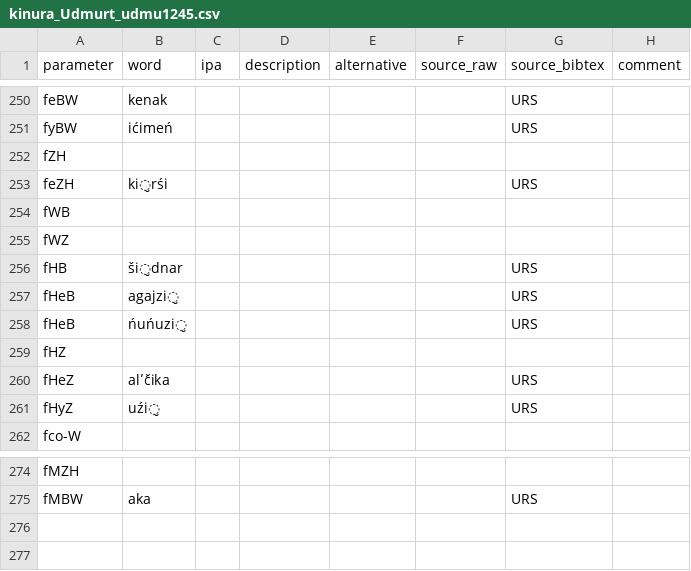
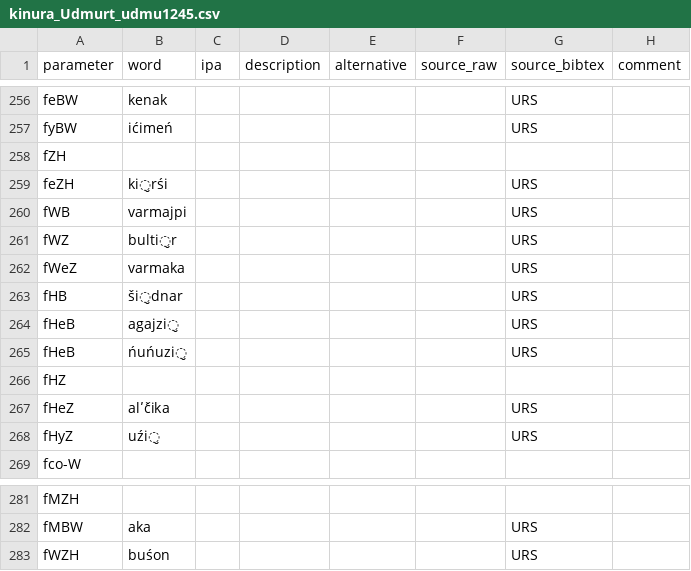
Before and after one commit to kinbank/kinura, a CSV file: kinbank/raw/Uralic/kinura_Udmurt_udmu1245.csv, drawn as a sheet; only a part is shown, gaps mark what is left out; the diff covers the shown part only.

```diff
--- a/kinbank/raw/Uralic/kinura_Udmurt_udmu1245.csv
+++ b/kinbank/raw/Uralic/kinura_Udmurt_udmu1245.csv
@@ -253,4 +259,5 @@ fZH,,,,,,,
 feZH,ki̮rśi,,,,,URS,
-fWB,,,,,,,
-fWZ,,,,,,,
+fWB,varmajpi,,,,,URS,
+fWZ,bulti̮r,,,,,URS,
+fWeZ,varmaka,,,,,URS,
 fHB,ši̮dnar,,,,,URS,
@@ -275 +282,2 @@ fMZH,,,,,,,
 fMBW,aka,,,,,URS,
+fWZH,buśon,,,,,URS,
```
Also changed, not shown: 6 added rows and 14 edited cells elsewhere in this file.
